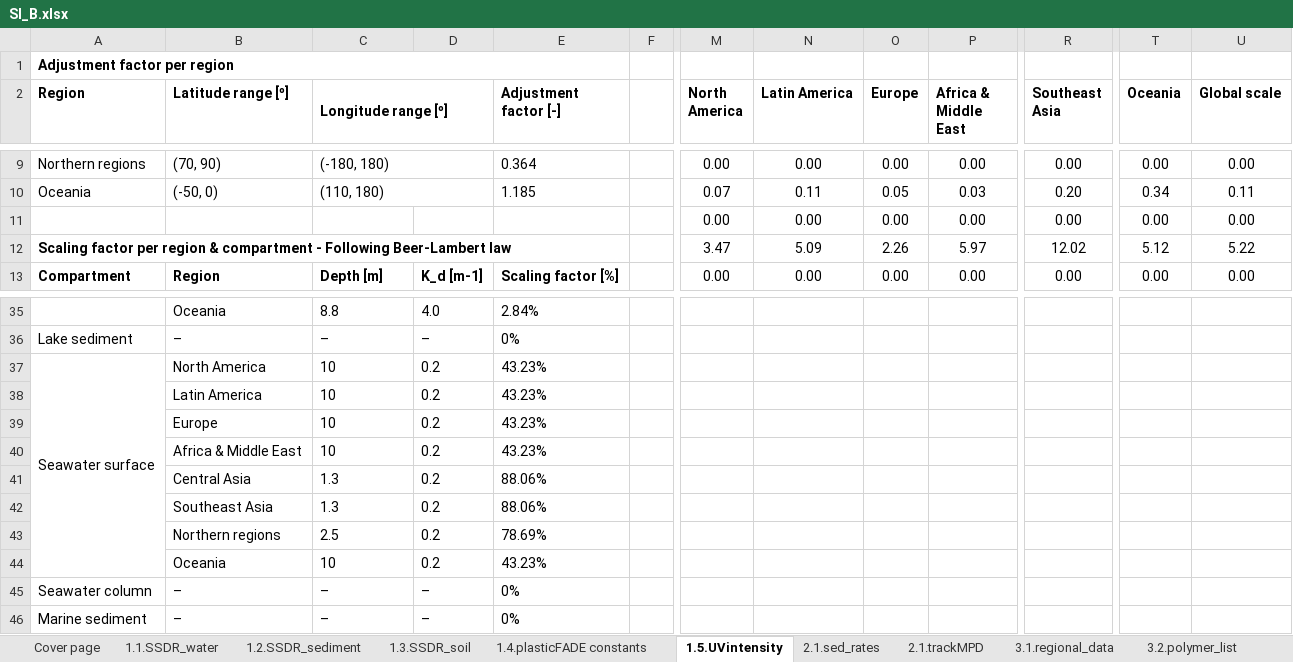
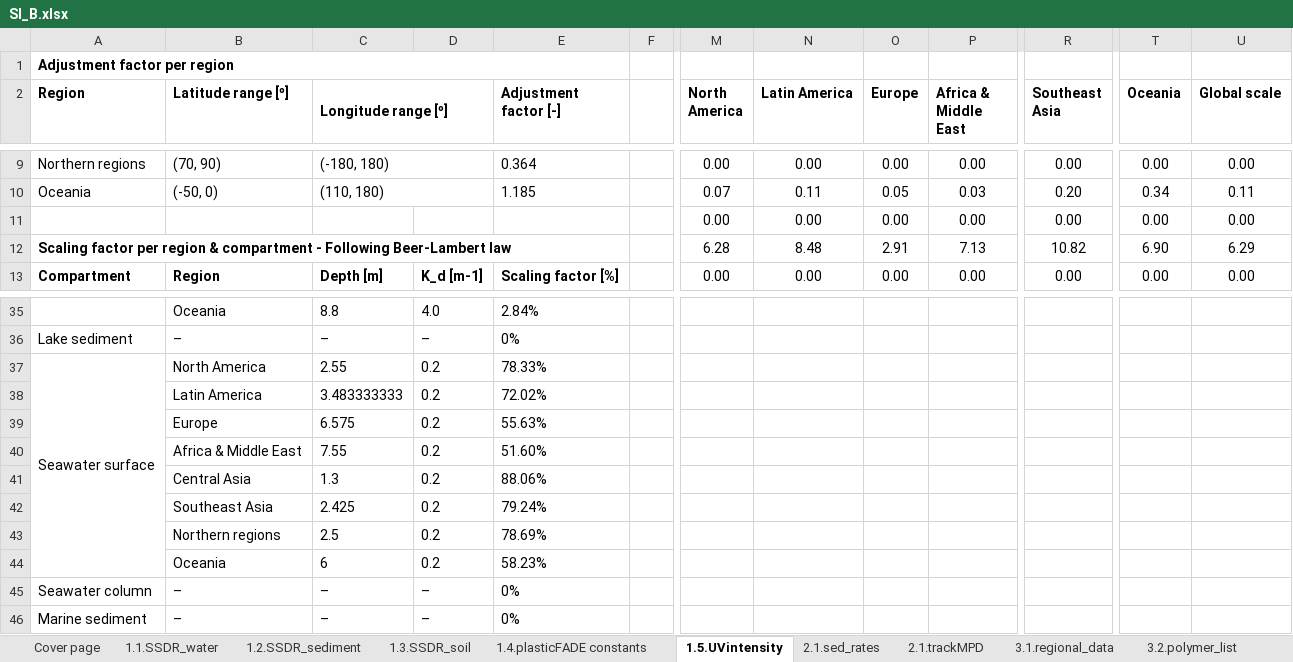
Before and after one commit to CIRAIG/marilca-cfs-mps, an Excel workbook: input/SI_B.xlsx, sheet 1.5.UVintensity, drawn as a sheet; only a part is shown, gaps mark what is left out; values as stored, in another font and other column widths than the file's, no borders; the diff names each change by its address in the sheet, - before the commit and + after, or states it on an @@ line.

```diff
--- a/input/SI_B.xlsx (sheet 1.5.UVintensity)
+++ b/input/SI_B.xlsx (sheet 1.5.UVintensity)
-M12 (North America): 3.47
+M12 (North America): 6.28
-N12 (Latin America): 5.09
+N12 (Latin America): 8.48
-O12 (Europe): 2.26
+O12 (Europe): 2.91
-P12 (Africa & Middle East): 5.97
+P12 (Africa & Middle East): 7.13
-R12 (Southeast Asia): 12.02
+R12 (Southeast Asia): 10.82
-T12 (Oceania): 5.12
+T12 (Oceania): 6.90
-U12 (Global scale): 5.22
+U12 (Global scale): 6.29
-C37 (Longitude range [º]): 10
+C37 (Longitude range [º]): 2.55
-E37 (Adjustment factor [-]): 43.23%
+E37 (Adjustment factor [-]): 78.33%
-C38 (Longitude range [º]): 10
+C38 (Longitude range [º]): 3.483333333
-E38 (Adjustment factor [-]): 43.23%
+E38 (Adjustment factor [-]): 72.02%
-C39 (Longitude range [º]): 10
+C39 (Longitude range [º]): 6.575
-E39 (Adjustment factor [-]): 43.23%
+E39 (Adjustment factor [-]): 55.63%
-C40 (Longitude range [º]): 10
+C40 (Longitude range [º]): 7.55
-E40 (Adjustment factor [-]): 43.23%
+E40 (Adjustment factor [-]): 51.60%
-C42 (Longitude range [º]): 1.3
+C42 (Longitude range [º]): 2.425
-E42 (Adjustment factor [-]): 88.06%
+E42 (Adjustment factor [-]): 79.24%
-C44 (Longitude range [º]): 10
+C44 (Longitude range [º]): 6
-E44 (Adjustment factor [-]): 43.23%
+E44 (Adjustment factor [-]): 58.23%
```
Also changed, not shown: sheet 3.1.regional_data.
